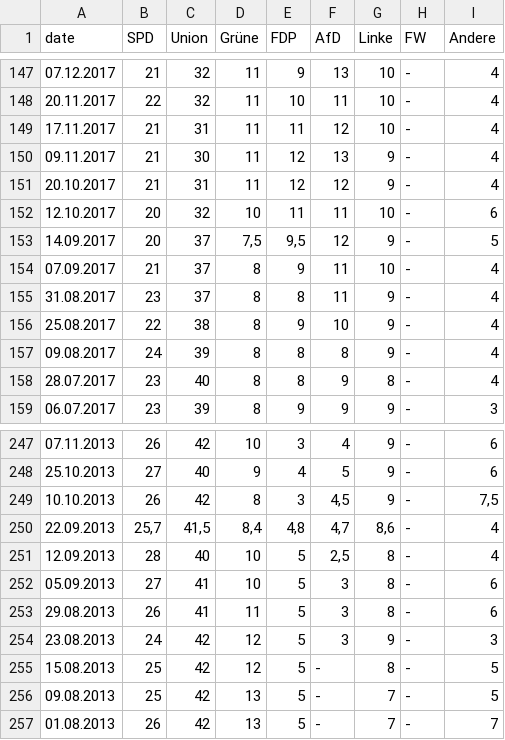
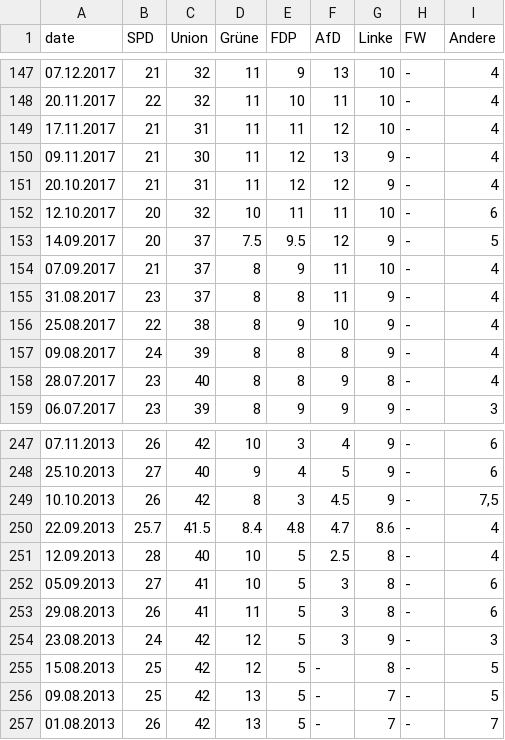
Before and after one commit to schokoblume/Data-Literacy, a CSV file: Daten/survey_values.CSV, drawn as a sheet; only a part is shown, gaps mark what is left out.

```diff
--- a/Daten/survey_values.CSV
+++ b/Daten/survey_values.CSV
@@ -152,3 +152,3 @@ date;SPD;Union;Grüne;FDP;AfD;Linke;FW;Andere
 12.10.2017;20;32;10;11;11;10;-;6
-14.09.2017;20;37;7,5;9,5;12;9;-;5
+14.09.2017;20;37;7.5;9.5;12;9;-;5
 07.09.2017;21;37;8;9;11;10;-;4
@@ -248,5 +248,5 @@ date;SPD;Union;Grüne;FDP;AfD;Linke;FW;Andere
 25.10.2013;27;40;9;4;5;9;-;6
-10.10.2013;26;42;8;3;4,5;9;-;7,5
-22.09.2013;25,7;41,5;8,4;4,8;4,7;8,6;-;4
-12.09.2013;28;40;10;5;2,5;8;-;4
+10.10.2013;26;42;8;3;4.5;9;-;7,5
+22.09.2013;25.7;41.5;8.4;4.8;4.7;8.6;-;4
+12.09.2013;28;40;10;5;2.5;8;-;4
 05.09.2013;27;41;10;5;3;8;-;6
```
Also changed, not shown: Daten/joined_survey_article_standardized_median.csv, Daten/joined_survey_article_standardized_oneweek.csv, 4 other files.
